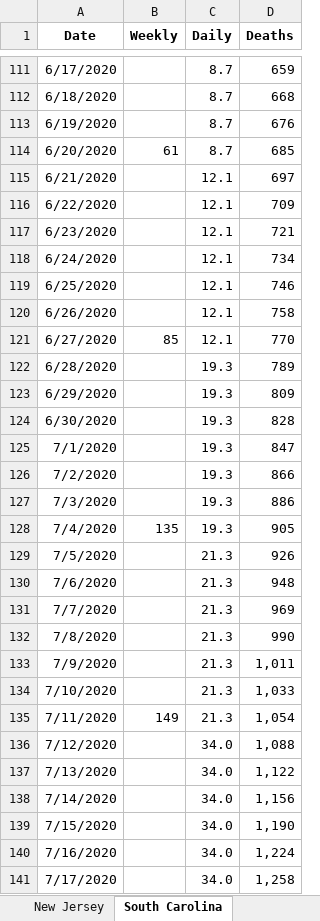
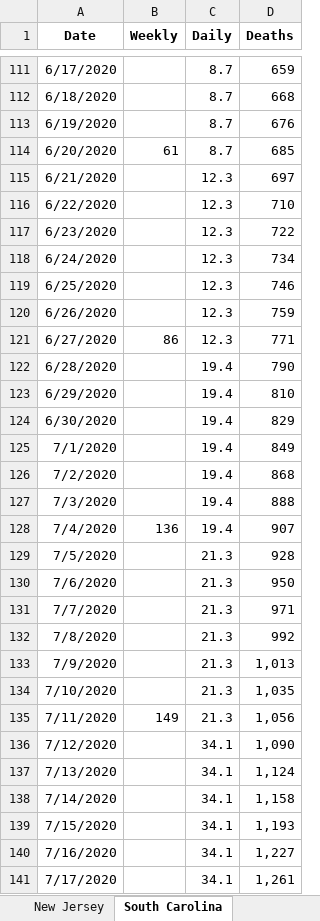
Before and after one commit to PatrickDRusk/covid, an Excel workbook: notebooks/DateOfDeath.xlsx, sheet South Carolina, drawn as a sheet; only a part is shown, gaps mark what is left out; values as stored, in another font and other column widths than the file's, no borders; the diff covers the shown part only; the diff names each change by its address in the sheet, - before the commit and + after, or states it on an @@ line.

```diff
--- a/notebooks/DateOfDeath.xlsx (sheet South Carolina)
+++ b/notebooks/DateOfDeath.xlsx (sheet South Carolina)
-C115:C121 (Daily): 12.1
+C115:C121 (Daily): 12.3
-D116 (Deaths): 709
+D116 (Deaths): 710
-D117 (Deaths): 721
+D117 (Deaths): 722
-D120 (Deaths): 758
+D120 (Deaths): 759
-B121 (Weekly): 85
+B121 (Weekly): 86
-D121 (Deaths): 770
+D121 (Deaths): 771
-C122:C128 (Daily): 19.3
+C122:C128 (Daily): 19.4
-D122 (Deaths): 789
+D122 (Deaths): 790
-D123 (Deaths): 809
+D123 (Deaths): 810
-D124 (Deaths): 828
+D124 (Deaths): 829
-D125 (Deaths): 847
+D125 (Deaths): 849
-D126 (Deaths): 866
+D126 (Deaths): 868
-D127 (Deaths): 886
+D127 (Deaths): 888
-B128 (Weekly): 135
+B128 (Weekly): 136
-D128 (Deaths): 905
+D128 (Deaths): 907
-D129 (Deaths): 926
+D129 (Deaths): 928
-D130 (Deaths): 948
+D130 (Deaths): 950
-D131 (Deaths): 969
+D131 (Deaths): 971
-D132 (Deaths): 990
+D132 (Deaths): 992
-D133 (Deaths): 1,011
+D133 (Deaths): 1,013
-D134 (Deaths): 1,033
+D134 (Deaths): 1,035
-D135 (Deaths): 1,054
+D135 (Deaths): 1,056
-C136:C141 (Daily): 34.0
+C136:C141 (Daily): 34.1
-D136 (Deaths): 1,088
+D136 (Deaths): 1,090
-D137 (Deaths): 1,122
+D137 (Deaths): 1,124
-D138 (Deaths): 1,156
+D138 (Deaths): 1,158
-D139 (Deaths): 1,190
+D139 (Deaths): 1,193
-D140 (Deaths): 1,224
+D140 (Deaths): 1,227
-D141 (Deaths): 1,258
+D141 (Deaths): 1,261
```
Also changed, not shown: 28 added rows and 571 edited cells elsewhere in this sheet, sheet Mississippi, sheet New Jersey, sheet Arizona, sheet Alabama, sheet South Dakota, sheet Kansas, 1 more sheet, 2 other files.
